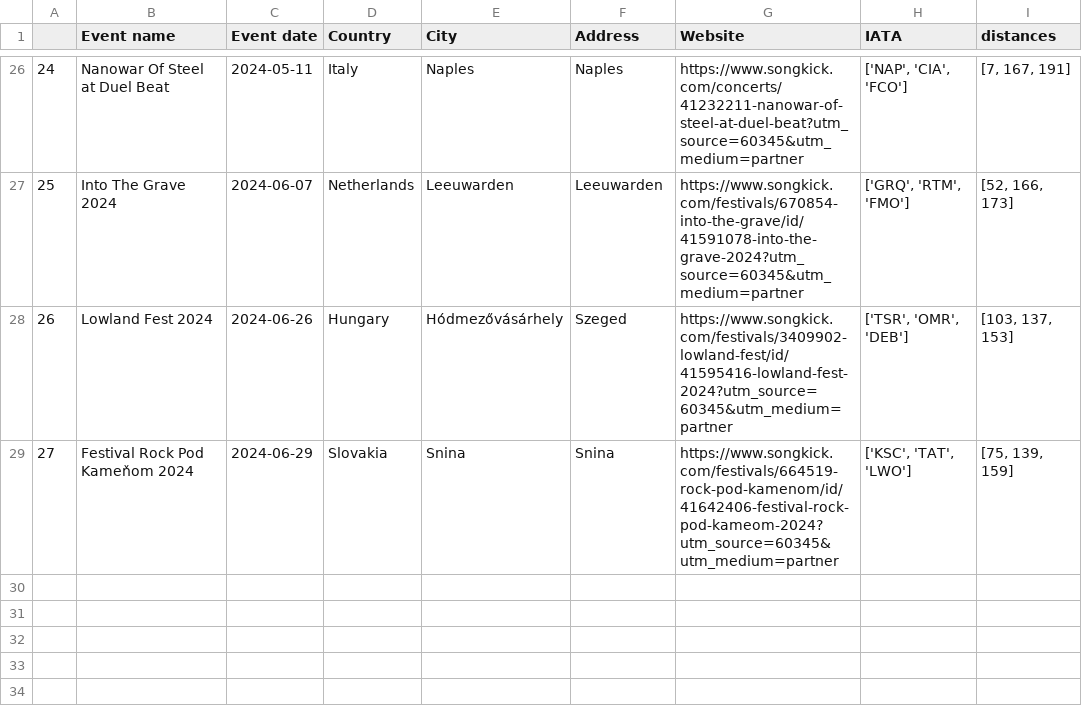
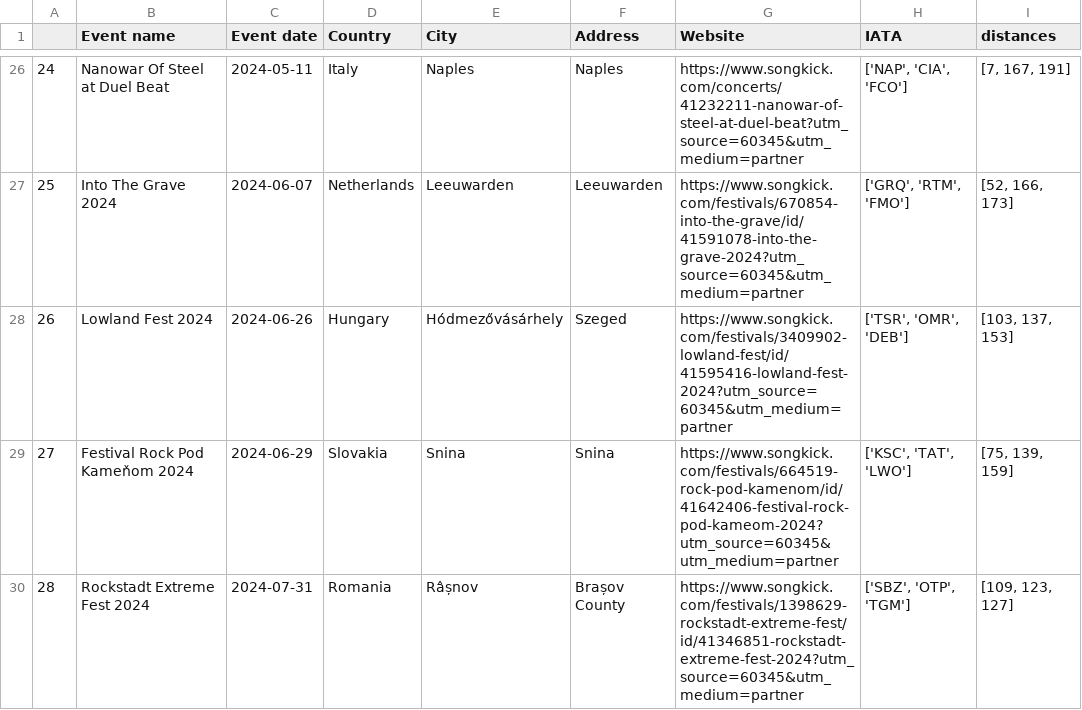
Before and after one commit to EdoardoCarlesi/tour_manager, a CSV file: data/Tour-dates.csv, drawn as a sheet; only a part is shown, gaps mark what is left out.

Commit message:
tour dates updates

```diff
--- a/data/Tour-dates.csv
+++ b/data/Tour-dates.csv
@@ -29 +29,2 @@
 27,Festival Rock Pod Kameňom 2024,2024-06-29, Slovakia,Snina,Snina,https://www.songkick.com/festivals/664519-rock-pod-kamenom/id/41642406-festival-rock-pod-kameom-2024?utm_source=60345&utm_medium=partner,"['KSC', 'TAT', 'LWO']","[75, 139, 159]"
+28,Rockstadt Extreme Fest 2024,2024-07-31, Romania,Râșnov,Brașov County,https://www.songkick.com/festivals/1398629-rockstadt-extreme-fest/id/41346851-rockstadt-extreme-fest-2024?utm_source=60345&utm_medium=partner,"['SBZ', 'OTP', 'TGM']","[109, 123, 127]"
```
